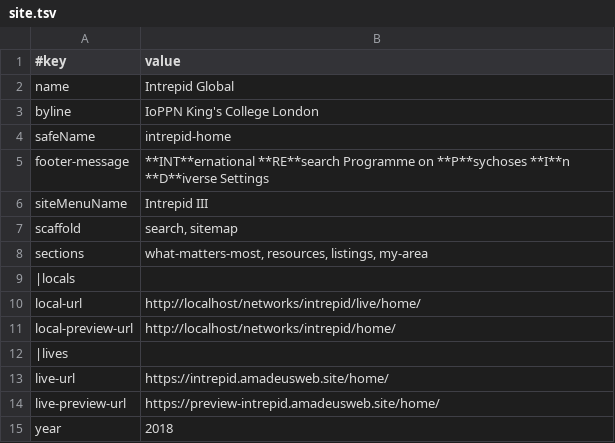
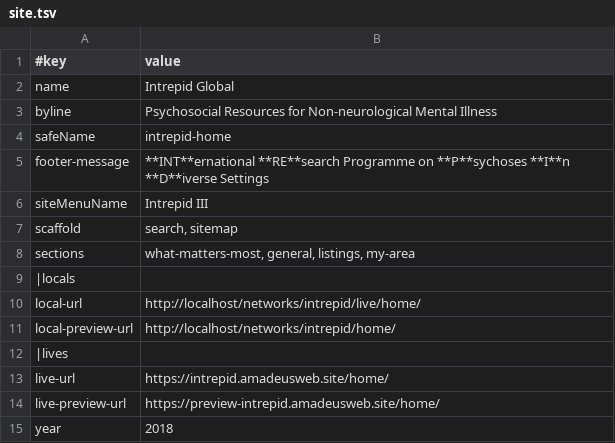
Before and after one commit to AmadeusWebInAction/intrepid, a TSV file: home/data/site.tsv, drawn as a sheet.

Commit message:
use new extension and cleanup 3 resources data (general to be merged into a single sheet)

```diff
--- a/home/data/site.tsv
+++ b/home/data/site.tsv
@@ -2,3 +2,3 @@
 name	Intrepid Global
-byline	IoPPN King's College London
+byline	Psychosocial Resources for Non-neurological Mental Illness
 safeName	intrepid-home
@@ -7,3 +7,3 @@ siteMenuName	Intrepid III
 scaffold	search, sitemap
-sections	what-matters-most, resources, listings, my-area
+sections	what-matters-most, general, listings, my-area
 |locals
```
Also changed, not shown: 26 other files.
